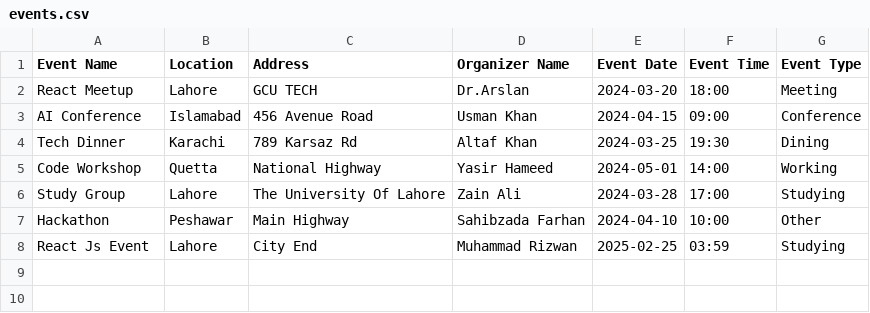
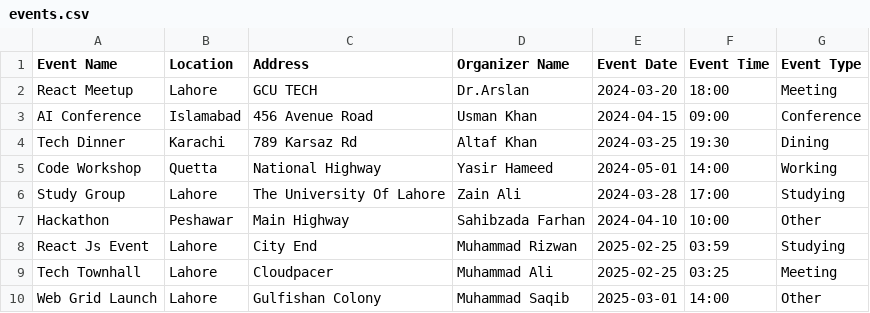
Before and after one commit to M-SaqibTahir/tempTech, a CSV file: my-app/public/data/events.csv, drawn as a sheet.

Commit message:
CSV Update

```diff
--- a/my-app/public/data/events.csv
+++ b/my-app/public/data/events.csv
@@ -8 +8,3 @@ Hackathon,Peshawar,Main Highway," Sahibzada Farhan"," 2024-04-10",10:00,Other
 React Js Event,Lahore,City End,Muhammad Rizwan,2025-02-25,03:59,Studying
+Tech Townhall,Lahore,Cloudpacer,Muhammad Ali,2025-02-25,03:25,Meeting
+Web Grid Launch,Lahore,Gulfishan Colony,Muhammad Saqib,2025-03-01,14:00,Other
```
